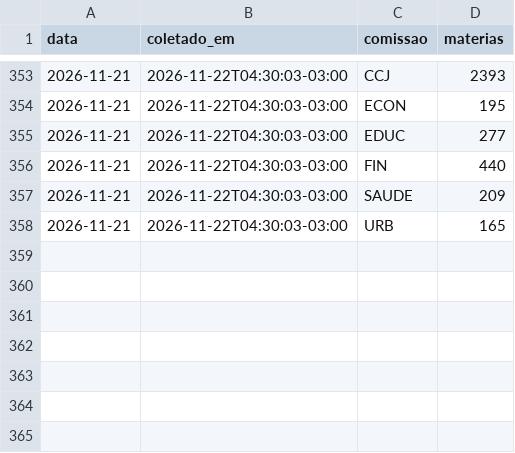
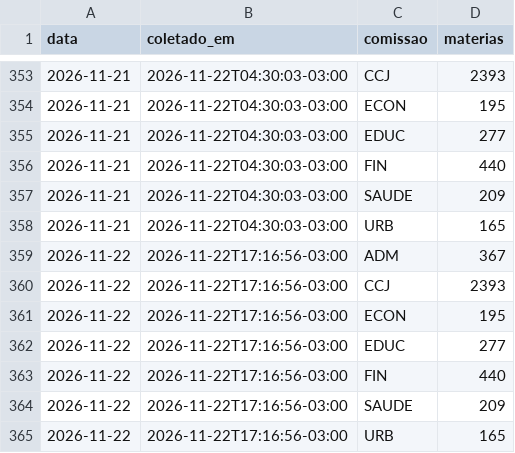
Before and after one commit to prototiposlegisla/comissoes-acervo, a CSV file: dados/coletas.csv, drawn as a sheet; only a part is shown, gaps mark what is left out; the diff names each change by its address in the sheet, - before the commit and + after, or states it on an @@ line.

```diff
--- a/dados/coletas.csv
+++ b/dados/coletas.csv
+row 359: 2026-11-22 | 2026-11-22T17:16:56-03:00 | ADM | 367
+row 360: 2026-11-22 | 2026-11-22T17:16:56-03:00 | CCJ | 2393
+row 361: 2026-11-22 | 2026-11-22T17:16:56-03:00 | ECON | 195
+row 362: 2026-11-22 | 2026-11-22T17:16:56-03:00 | EDUC | 277
+row 363: 2026-11-22 | 2026-11-22T17:16:56-03:00 | FIN | 440
+row 364: 2026-11-22 | 2026-11-22T17:16:56-03:00 | SAUDE | 209
+row 365: 2026-11-22 | 2026-11-22T17:16:56-03:00 | URB | 165
```
